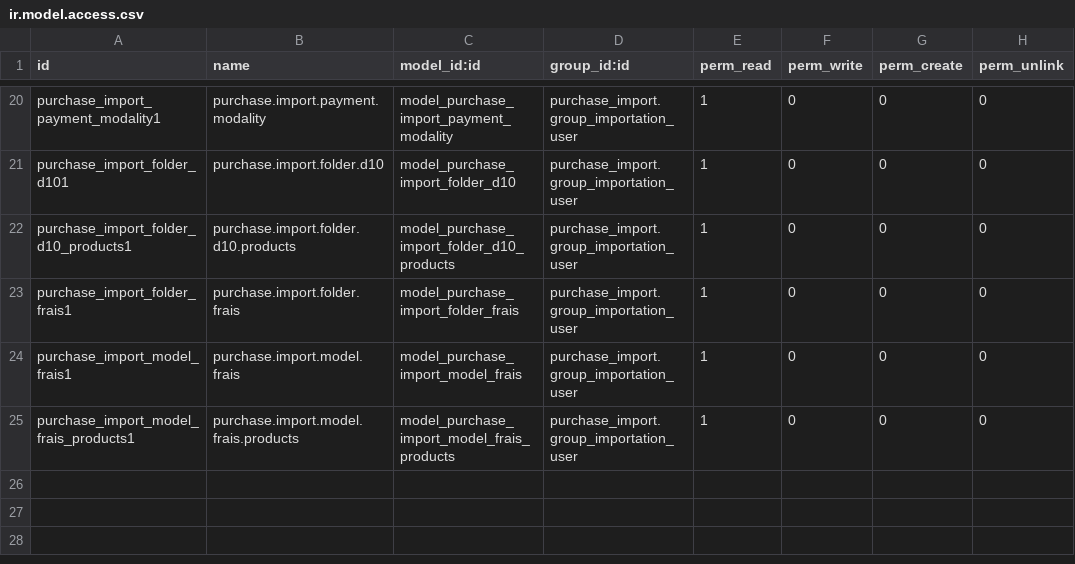
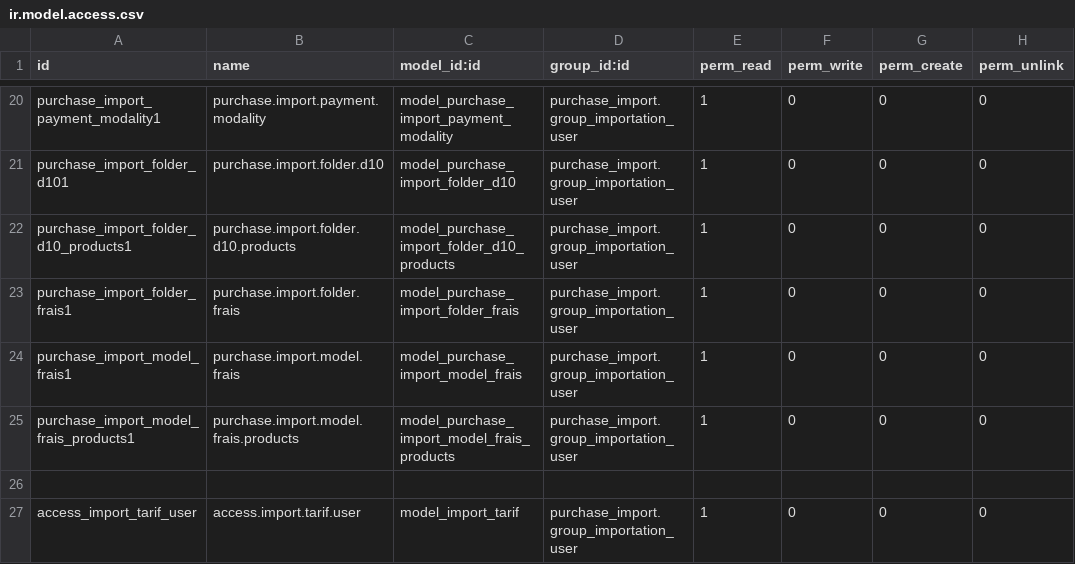
Before and after one commit to tawousama/sadid, a CSV file: purchase_import/security/ir.model.access.csv, drawn as a sheet; only a part is shown, gaps mark what is left out; the diff names each change by its address in the sheet, - before the commit and + after, or states it on an @@ line.

```diff
--- a/purchase_import/security/ir.model.access.csv
+++ b/purchase_import/security/ir.model.access.csv
+row 26: (empty)
+row 27: access_import_tarif_user | access.import.tarif.user | model_import_tarif | purchase_import.group_importation_user | 1 | 0 | 0 | 0
```
Also changed, not shown: 16 other files.
